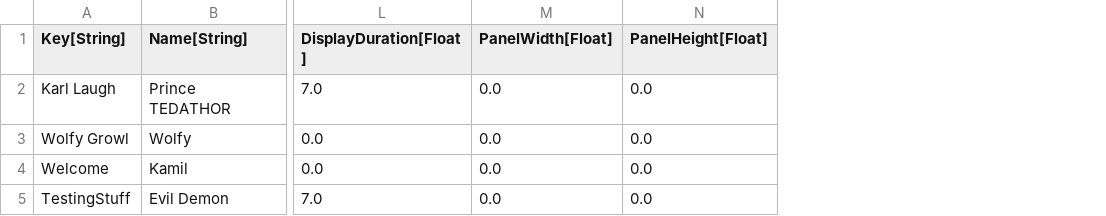
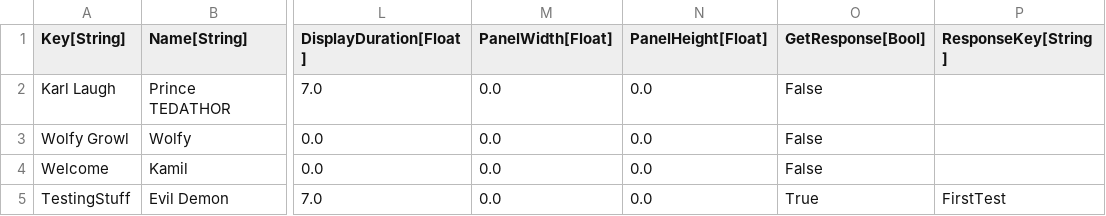
Before and after one commit to standardcombo/LootMMO, a CSV file: Framework/Data/DataTables/Talking Heads.csv, drawn as a sheet; only a part is shown, gaps mark what is left out; the diff names each change by its address in the sheet, - before the commit and + after, or states it on an @@ line.

Commit message:
ProtoType, Response System
Start of the dynamic response system

```diff
--- a/Framework/Data/DataTables/Talking Heads.csv
+++ b/Framework/Data/DataTables/Talking Heads.csv
+column O (GetResponse[Bool]), rows 2-5: False | False | False | True
+column P (ResponseKey[String]), row 5: FirstTest
```
Also changed, not shown: 21 other files.
